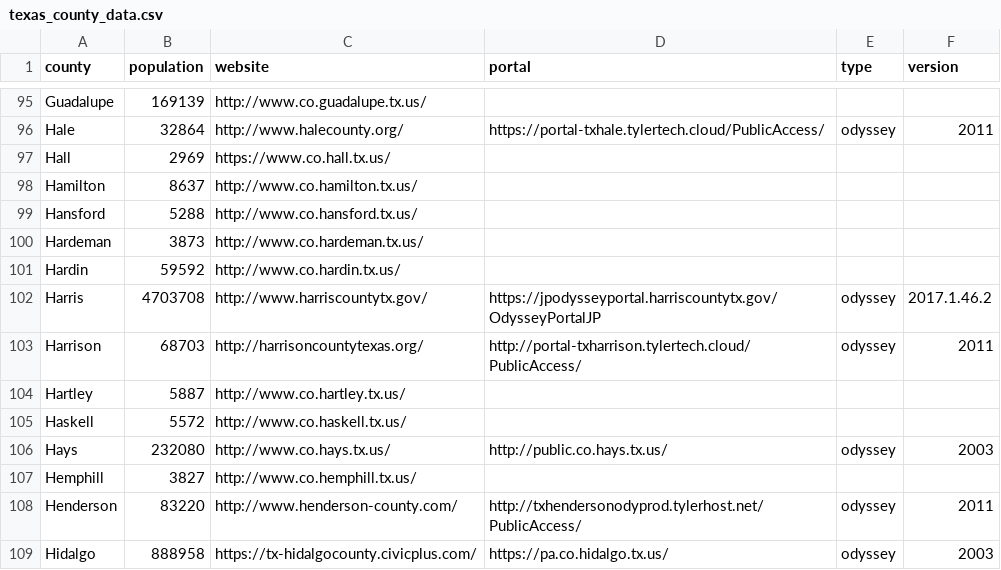
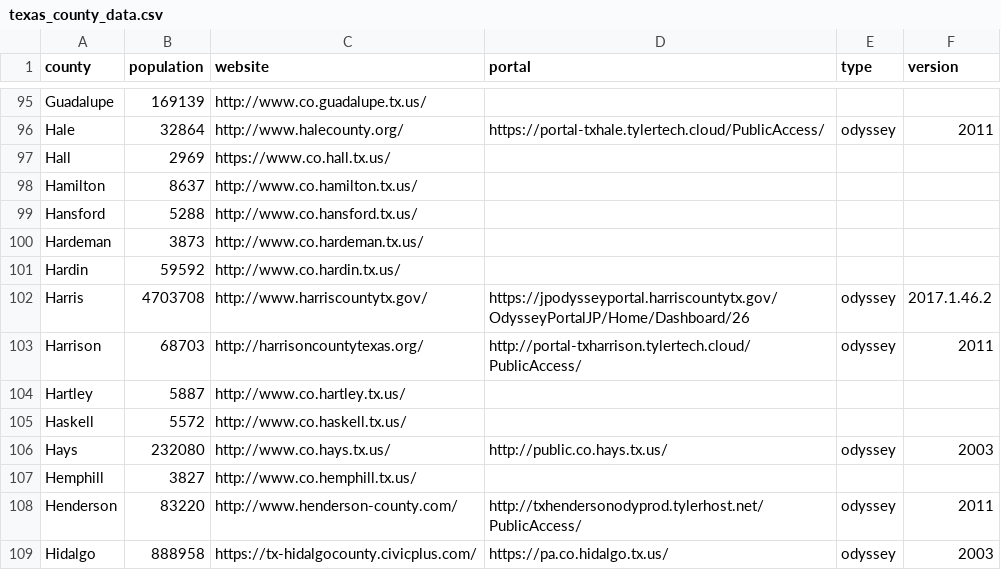
Before and after one commit to open-austin/indigent-defense-stats, a CSV file: resources/texas_county_data.csv, drawn as a sheet; only a part is shown, gaps mark what is left out.

Commit message:
getting harris scraping working, 95% done

```diff
--- a/resources/texas_county_data.csv
+++ b/resources/texas_county_data.csv
@@ -101,3 +101,3 @@ Hardeman,3873,http://www.co.hardeman.tx.us/,,,
 Hardin,59592,http://www.co.hardin.tx.us/,,,
-Harris,4703708,http://www.harriscountytx.gov/,https://jpodysseyportal.harriscountytx.gov/OdysseyPortalJP,odyssey,2017.1.46.2
+Harris,4703708,http://www.harriscountytx.gov/,https://jpodysseyportal.harriscountytx.gov/OdysseyPortalJP/Home/Dashboard/26,odyssey,2017.1.46.2
 Harrison,68703,http://harrisoncountytexas.org/,http://portal-txharrison.tylertech.cloud/PublicAccess/,odyssey,2011
```
Also changed, not shown: 2 other files.
